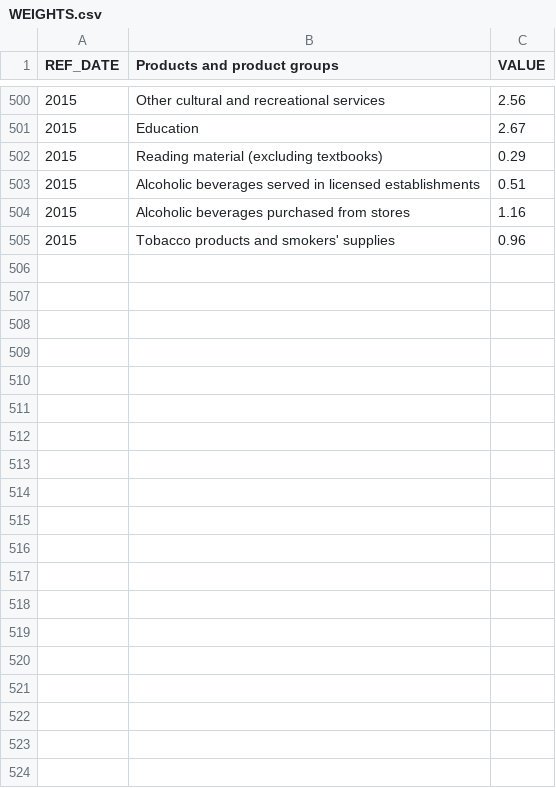
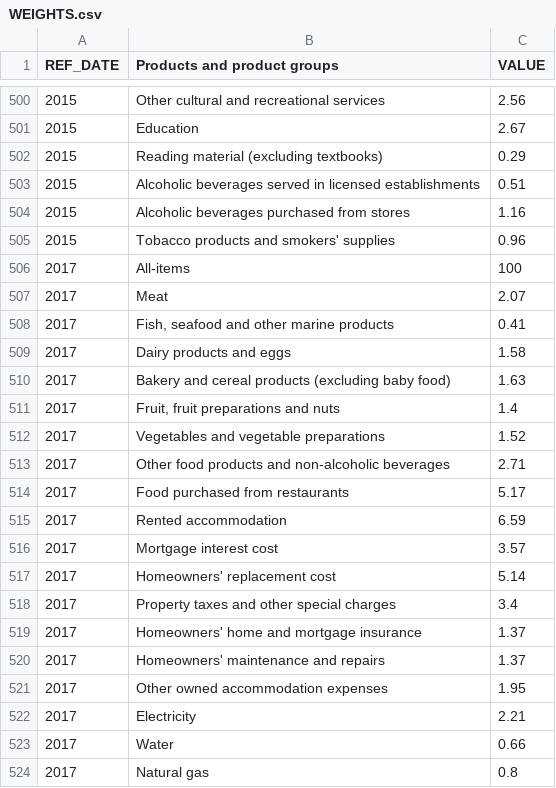
Before and after one commit to mick14731/Econ-dashboard, a CSV file: data/WEIGHTS.csv, drawn as a sheet; only a part is shown, gaps mark what is left out; the diff covers the shown part only.

```diff
--- a/data/WEIGHTS.csv
+++ b/data/WEIGHTS.csv
@@ -505 +505,20 @@
 2015,"Tobacco products and smokers' supplies",0.96
+2017,"All-items",100
+2017,"Meat",2.07
+2017,"Fish, seafood and other marine products",0.41
+2017,"Dairy products and eggs",1.58
+2017,"Bakery and cereal products (excluding baby food)",1.63
+2017,"Fruit, fruit preparations and nuts",1.4
+2017,"Vegetables and vegetable preparations",1.52
+2017,"Other food products and non-alcoholic beverages",2.71
+2017,"Food purchased from restaurants",5.17
+2017,"Rented accommodation",6.59
+2017,"Mortgage interest cost",3.57
+2017,"Homeowners' replacement cost",5.14
+2017,"Property taxes and other special charges",3.4
+2017,"Homeowners' home and mortgage insurance",1.37
+2017,"Homeowners' maintenance and repairs",1.37
+2017,"Other owned accommodation expenses",1.95
+2017,"Electricity",2.21
+2017,"Water",0.66
+2017,"Natural gas",0.8
```
Also changed, not shown: 37 added rows elsewhere in this file, 5 other files.
